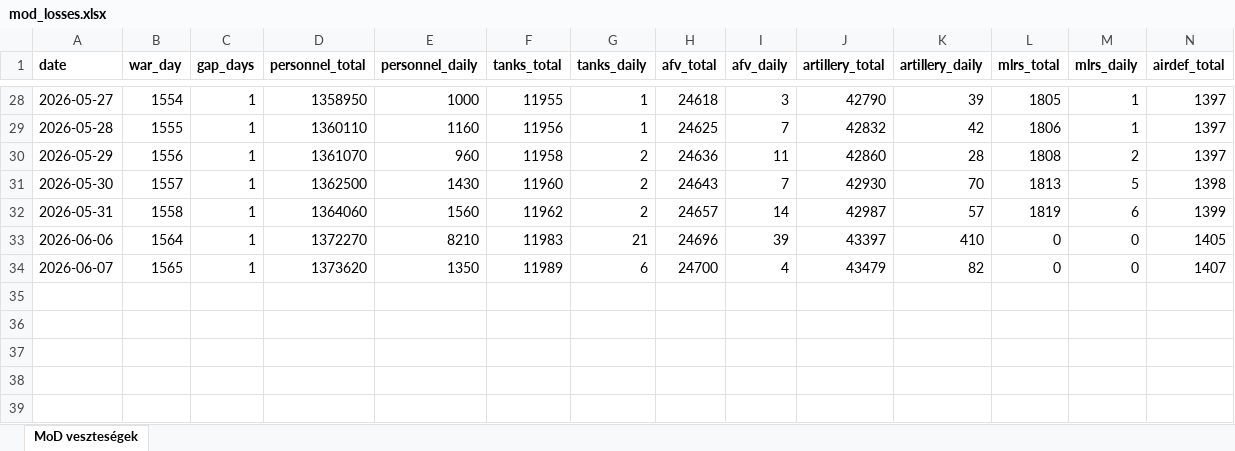
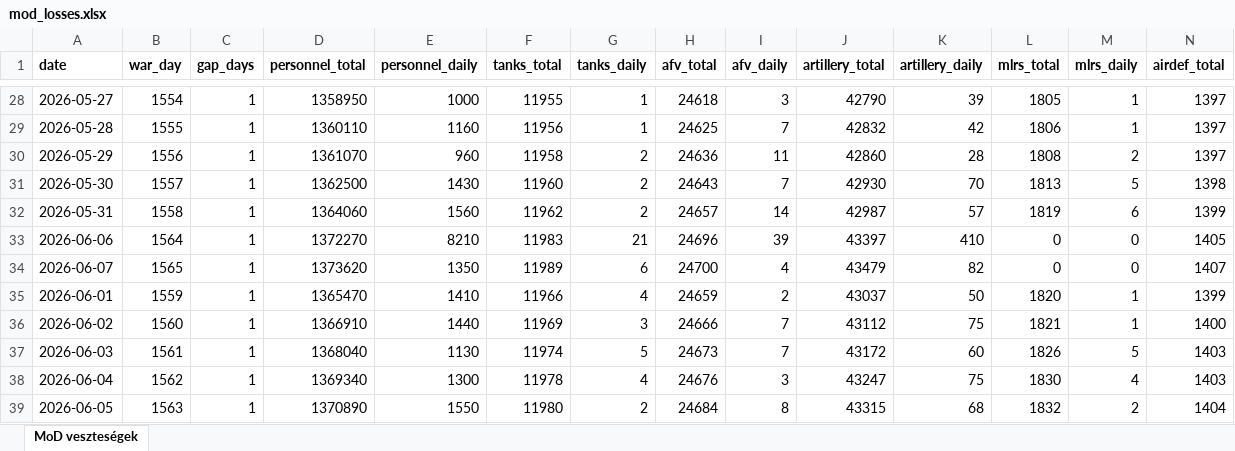
Before and after one commit to antonronogur-boop/ukraine-war-dashboard, an Excel workbook: data/mod_losses.xlsx, sheet MoD veszteségek, drawn as a sheet; only a part is shown, gaps mark what is left out; values as stored, in another font and other column widths than the file's, no borders; rows hold the shown columns only; the diff names each change by its address in the sheet, - before the commit and + after, or states it on an @@ line.

```diff
--- a/data/mod_losses.xlsx (sheet MoD veszteségek)
+++ b/data/mod_losses.xlsx (sheet MoD veszteségek)
+row 35: 2026-06-01 | 1559 | 1 | 1365470 | 1410 | 11966 | 4 | 24659 | 2 | 43037 | 50 | 1820 | 1 | 1399
+row 36: 2026-06-02 | 1560 | 1 | 1366910 | 1440 | 11969 | 3 | 24666 | 7 | 43112 | 75 | 1821 | 1 | 1400
+row 37: 2026-06-03 | 1561 | 1 | 1368040 | 1130 | 11974 | 5 | 24673 | 7 | 43172 | 60 | 1826 | 5 | 1403
+row 38: 2026-06-04 | 1562 | 1 | 1369340 | 1300 | 11978 | 4 | 24676 | 3 | 43247 | 75 | 1830 | 4 | 1403
+row 39: 2026-06-05 | 1563 | 1 | 1370890 | 1550 | 11980 | 2 | 24684 | 8 | 43315 | 68 | 1832 | 2 | 1404
```
Also changed, not shown: 1 other file.
